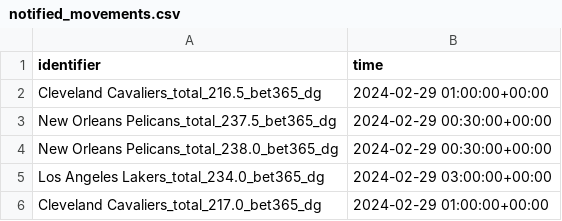
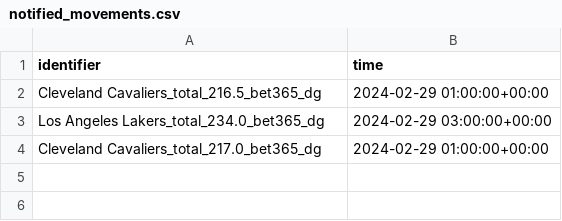
Before and after one commit to Donalcon/reverse_line_movement, a CSV file: notified_movements.csv, drawn as a sheet; the diff names each change by its address in the sheet, - before the commit and + after, or states it on an @@ line.

```diff
--- a/notified_movements.csv
+++ b/notified_movements.csv
-row 3: New Orleans Pelicans_total_237.5_bet365_dg | 2024-02-29 00:30:00+00:00
-row 4: New Orleans Pelicans_total_238.0_bet365_dg | 2024-02-29 00:30:00+00:00
```
Also changed, not shown: nba_spread_df.csv, nba_total_df.csv.
